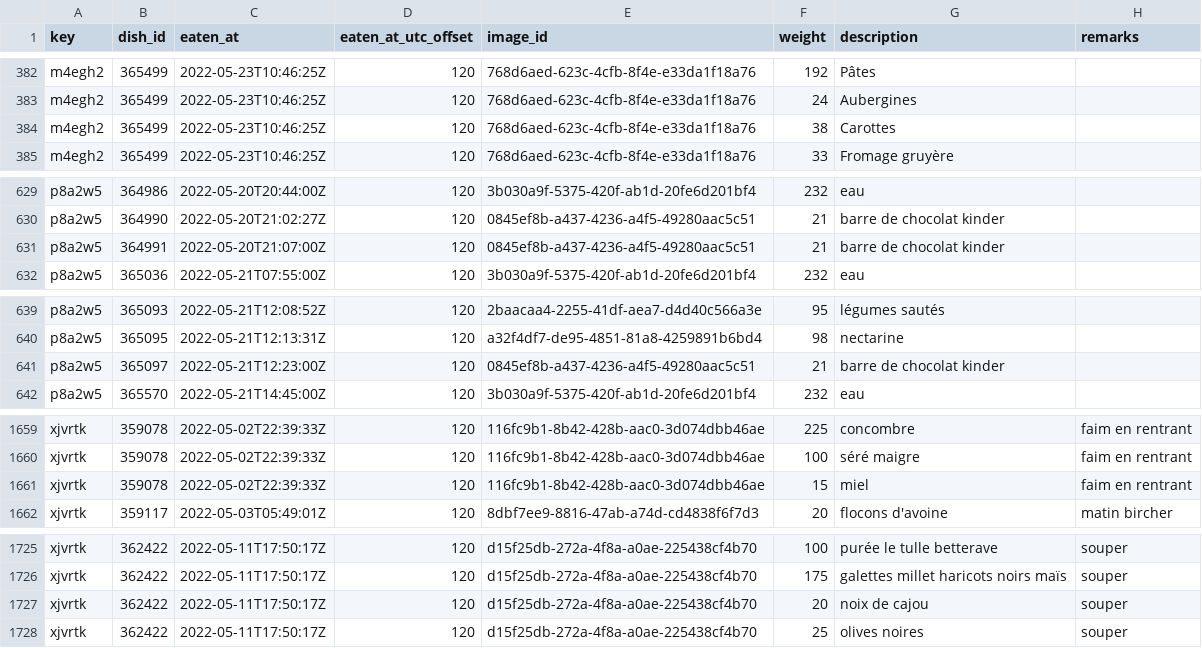
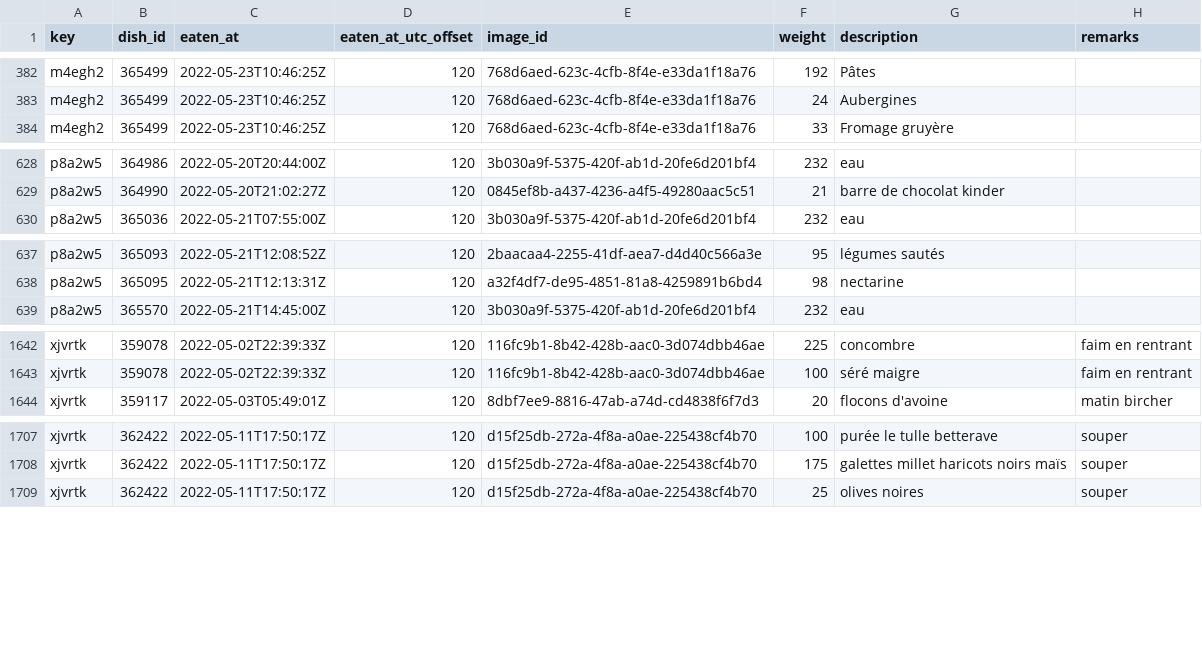
Before and after one commit to samaaraaah/volumetric-estimation-of-food-bachelor-project, a CSV file: data/cleaned/weight_data_cleaned.csv, drawn as a sheet; only a part is shown, gaps mark what is left out; the diff covers the shown part only; the diff names each change by its address in the sheet, - before the commit and + after, or states it on an @@ line.

```diff
--- a/data/cleaned/weight_data_cleaned.csv
+++ b/data/cleaned/weight_data_cleaned.csv
-row 384: m4egh2 | 365499 | 2022-05-23T10:46:25Z | 120 | 768d6aed-623c-4cfb-8f4e-e33da1f18a76 | 38 | Carottes
-row 631: p8a2w5 | 364991 | 2022-05-20T21:07:00Z | 120 | 0845ef8b-a437-4236-a4f5-49280aac5c51 | 21 | barre de chocolat kinder
-row 641: p8a2w5 | 365097 | 2022-05-21T12:23:00Z | 120 | 0845ef8b-a437-4236-a4f5-49280aac5c51 | 21 | barre de chocolat kinder
-row 1661: xjvrtk | 359078 | 2022-05-02T22:39:33Z | 120 | 116fc9b1-8b42-428b-aac0-3d074dbb46ae | 15 | miel | faim en rentrant
-row 1727: xjvrtk | 362422 | 2022-05-11T17:50:17Z | 120 | d15f25db-272a-4f8a-a0ae-225438cf4b70 | 20 | noix de cajou | souper
```
Also changed, not shown: 14 removed rows elsewhere in this file, data/cleaned/weight_data_cleaned_grouped.csv, data/ready/weight_data_cleaned_ready.csv, 45 other files.
